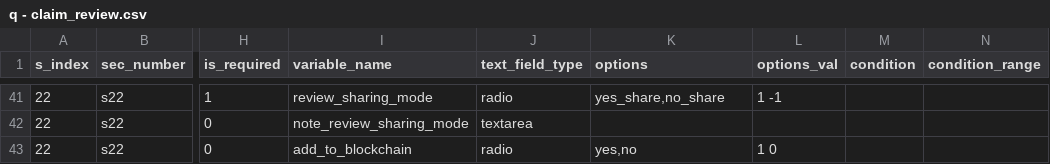
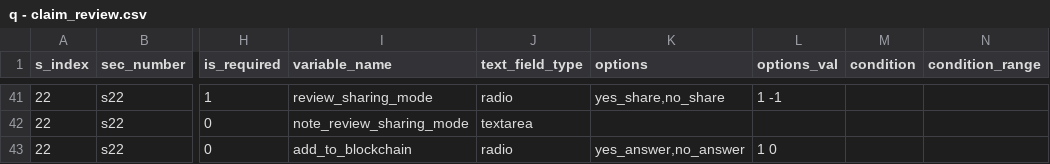
Before and after one commit to wsaqaf/sljournalism, a CSV file: page-generator/q - claim_review.csv, drawn as a sheet; only a part is shown, gaps mark what is left out; the diff names each change by its address in the sheet, - before the commit and + after, or states it on an @@ line.

```diff
--- a/page-generator/q - claim_review.csv
+++ b/page-generator/q - claim_review.csv
-K43 (options): yes,no
+K43 (options): yes_answer,no_answer
```
Also changed, not shown: 23 other files.
